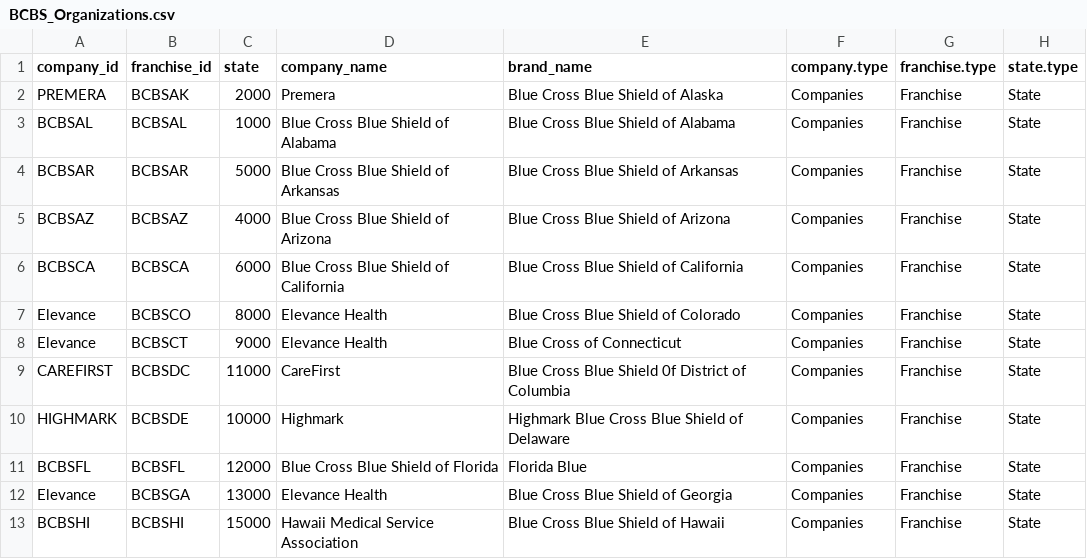
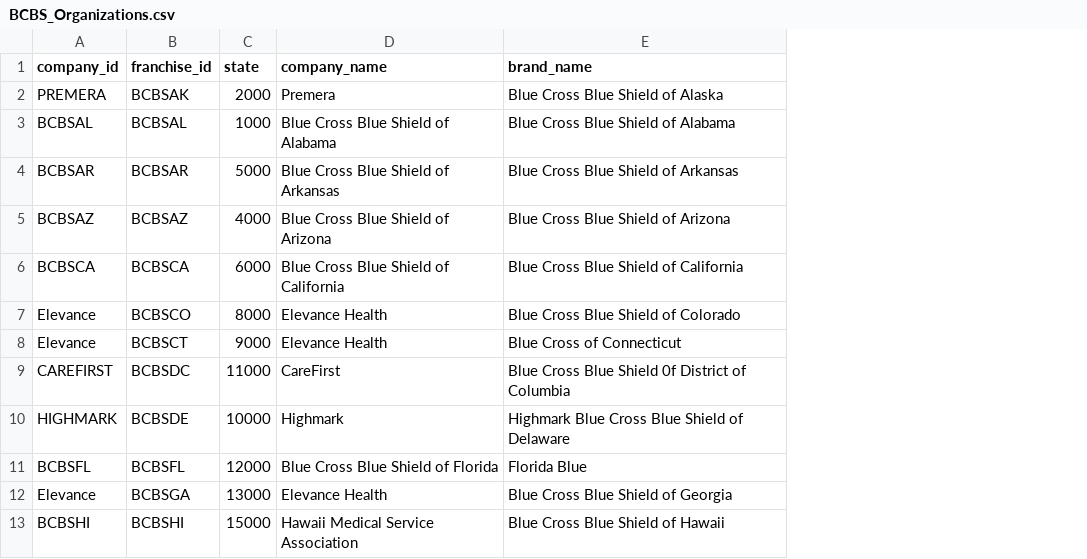
Before and after one commit to custom-discoveries/BCBSA, a CSV file: GraphData/BCBS_Organizations.csv, drawn as a sheet; only a part is shown; the diff names each change by its address in the sheet, - before the commit and + after, or states it on an @@ line.

```diff
--- a/GraphData/BCBS_Organizations.csv
+++ b/GraphData/BCBS_Organizations.csv
-column F (company.type), rows 2-13: all Companies
-column G (franchise.type), rows 2-13: all Franchise
-column H (state.type), rows 2-13: all State
```
Also changed, not shown: 2 other files.
